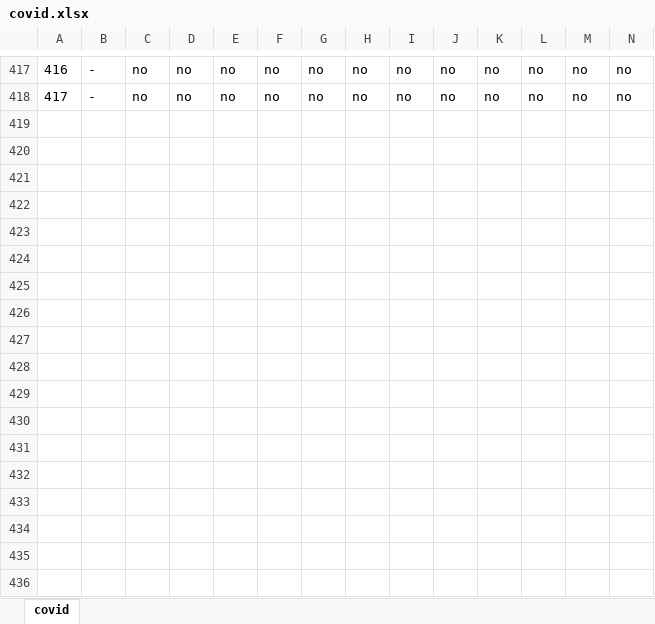
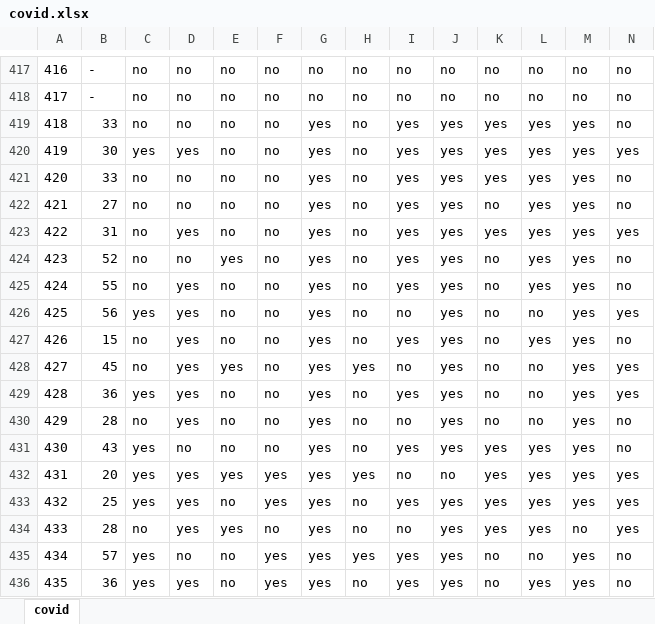
Before and after one commit to semnan-university-ai/Covid-patient-datasets, an Excel workbook: covid.xlsx, sheet covid, drawn as a sheet; only a part is shown, gaps mark what is left out; values as stored, in another font and other column widths than the file's, no borders; rows hold the shown columns only; the diff covers the shown part only; the diff names each change by its address in the sheet, - before the commit and + after, or states it on an @@ line.

Commit message:
update dataset (dec 2021)

```diff
--- a/covid.xlsx (sheet covid)
+++ b/covid.xlsx (sheet covid)
+row 419: 418 | 33 | no | no | no | no | yes | no | yes | yes | yes | yes | yes | no
+row 420: 419 | 30 | yes | yes | no | no | yes | no | yes | yes | yes | yes | yes | yes
+row 421: 420 | 33 | no | no | no | no | yes | no | yes | yes | yes | yes | yes | no
+row 422: 421 | 27 | no | no | no | no | yes | no | yes | yes | no | yes | yes | no
+row 423: 422 | 31 | no | yes | no | no | yes | no | yes | yes | yes | yes | yes | yes
+row 424: 423 | 52 | no | no | yes | no | yes | no | yes | yes | no | yes | yes | no
+row 425: 424 | 55 | no | yes | no | no | yes | no | yes | yes | no | yes | yes | no
+row 426: 425 | 56 | yes | yes | no | no | yes | no | no | yes | no | no | yes | yes
+row 427: 426 | 15 | no | yes | no | no | yes | no | yes | yes | no | yes | yes | no
+row 428: 427 | 45 | no | yes | yes | no | yes | yes | no | yes | no | no | yes | yes
+row 429: 428 | 36 | yes | yes | no | no | yes | no | yes | yes | no | no | yes | yes
+row 430: 429 | 28 | no | yes | no | no | yes | no | no | yes | no | no | yes | no
+row 431: 430 | 43 | yes | no | no | no | yes | no | yes | yes | yes | yes | yes | no
+row 432: 431 | 20 | yes | yes | yes | yes | yes | yes | no | no | yes | yes | yes | yes
+row 433: 432 | 25 | yes | yes | no | yes | yes | no | yes | yes | yes | yes | yes | yes
+row 434: 433 | 28 | no | yes | yes | no | yes | no | no | yes | yes | yes | no | yes
+row 435: 434 | 57 | yes | no | no | yes | yes | yes | yes | yes | no | no | yes | no
+row 436: 435 | 36 | yes | yes | no | yes | yes | no | yes | yes | no | yes | yes | no
```
Also changed, not shown: 52 added rows and 1 edited cell elsewhere in this sheet, 2 other files.
